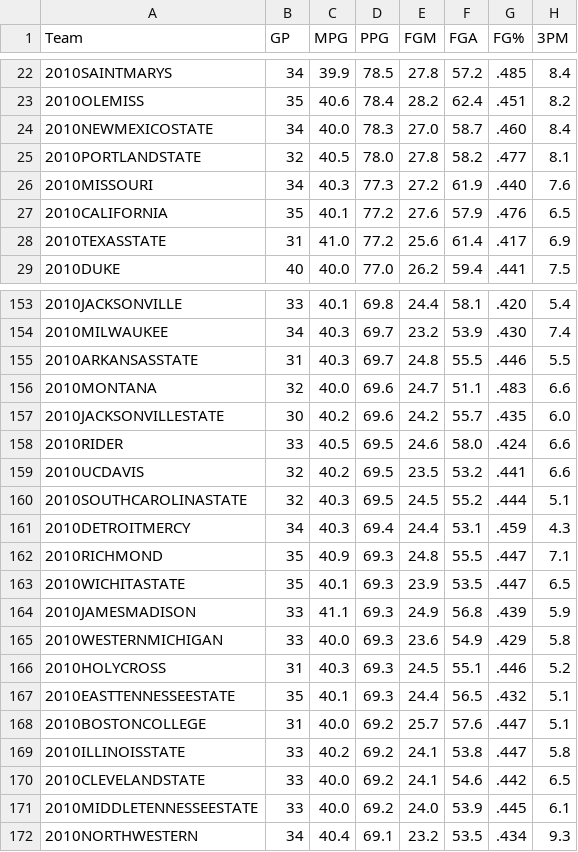
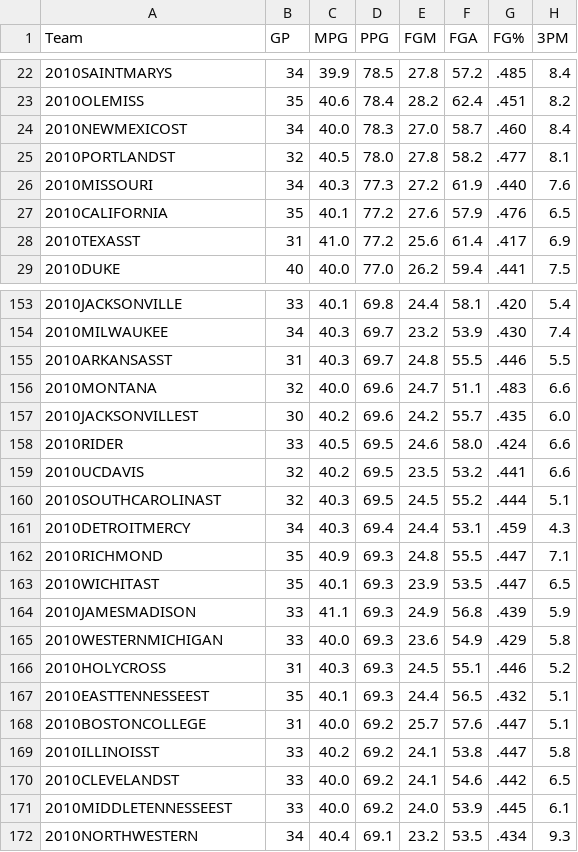
Before and after one commit to jmandzak/MarchMadness, a CSV file: data/team_stats_2010.csv, drawn as a sheet; only a part is shown, gaps mark what is left out; the diff covers the shown part only; the diff names each change by its address in the sheet, - before the commit and + after, or states it on an @@ line.

```diff
--- a/data/team_stats_2010.csv
+++ b/data/team_stats_2010.csv
-A24 (Team): 2010NEWMEXICOSTATE
+A24 (Team): 2010NEWMEXICOST
-A25 (Team): 2010PORTLANDSTATE
+A25 (Team): 2010PORTLANDST
-A28 (Team): 2010TEXASSTATE
+A28 (Team): 2010TEXASST
-A155 (Team): 2010ARKANSASSTATE
+A155 (Team): 2010ARKANSASST
-A157 (Team): 2010JACKSONVILLESTATE
+A157 (Team): 2010JACKSONVILLEST
-A160 (Team): 2010SOUTHCAROLINASTATE
+A160 (Team): 2010SOUTHCAROLINAST
-A163 (Team): 2010WICHITASTATE
+A163 (Team): 2010WICHITAST
-A167 (Team): 2010EASTTENNESSEESTATE
+A167 (Team): 2010EASTTENNESSEEST
-A169 (Team): 2010ILLINOISSTATE
+A169 (Team): 2010ILLINOISST
-A170 (Team): 2010CLEVELANDSTATE
+A170 (Team): 2010CLEVELANDST
-A171 (Team): 2010MIDDLETENNESSEESTATE
+A171 (Team): 2010MIDDLETENNESSEEST
```
Also changed, not shown: 63 edited cells elsewhere in this file, data/team_stats_2008.csv, data/team_stats_2009.csv, 17 other files.
